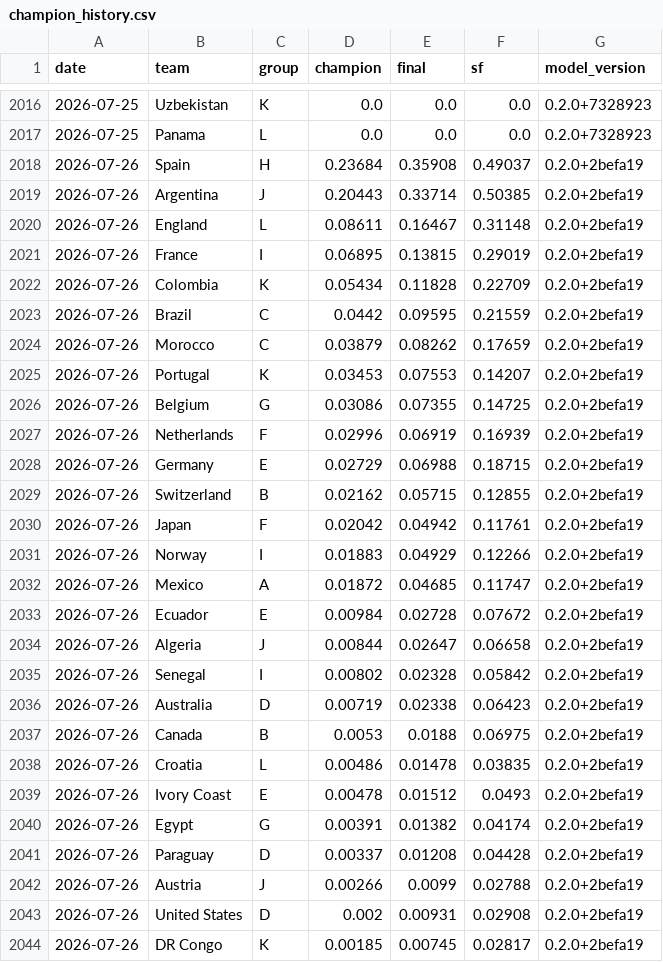
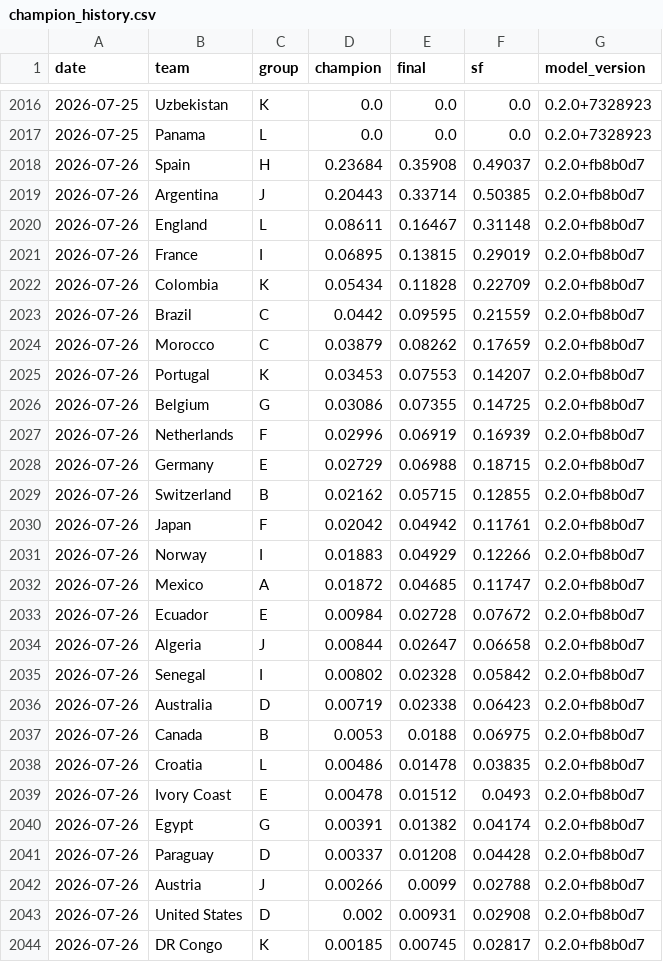
Before and after one commit to jonatyum/mundial-statistic, a CSV file: data/processed/champion_history.csv, drawn as a sheet; only a part is shown, gaps mark what is left out; the diff covers the shown part only.

```diff
--- a/data/processed/champion_history.csv
+++ b/data/processed/champion_history.csv
@@ -2017,28 +2017,28 @@ date,team,group,champion,final,sf,model_version
 2026-07-25,Panama,L,0.0,0.0,0.0,0.2.0+7328923
-2026-07-26,Spain,H,0.23684,0.35908,0.49037,0.2.0+2befa19
-2026-07-26,Argentina,J,0.20443,0.33714,0.50385,0.2.0+2befa19
-2026-07-26,England,L,0.08611,0.16467,0.31148,0.2.0+2befa19
-2026-07-26,France,I,0.06895,0.13815,0.29019,0.2.0+2befa19
-2026-07-26,Colombia,K,0.05434,0.11828,0.22709,0.2.0+2befa19
-2026-07-26,Brazil,C,0.0442,0.09595,0.21559,0.2.0+2befa19
-2026-07-26,Morocco,C,0.03879,0.08262,0.17659,0.2.0+2befa19
-2026-07-26,Portugal,K,0.03453,0.07553,0.14207,0.2.0+2befa19
-2026-07-26,Belgium,G,0.03086,0.07355,0.14725,0.2.0+2befa19
-2026-07-26,Netherlands,F,0.02996,0.06919,0.16939,0.2.0+2befa19
-2026-07-26,Germany,E,0.02729,0.06988,0.18715,0.2.0+2befa19
-2026-07-26,Switzerland,B,0.02162,0.05715,0.12855,0.2.0+2befa19
-2026-07-26,Japan,F,0.02042,0.04942,0.11761,0.2.0+2befa19
-2026-07-26,Norway,I,0.01883,0.04929,0.12266,0.2.0+2befa19
-2026-07-26,Mexico,A,0.01872,0.04685,0.11747,0.2.0+2befa19
-2026-07-26,Ecuador,E,0.00984,0.02728,0.07672,0.2.0+2befa19
-2026-07-26,Algeria,J,0.00844,0.02647,0.06658,0.2.0+2befa19
-2026-07-26,Senegal,I,0.00802,0.02328,0.05842,0.2.0+2befa19
-2026-07-26,Australia,D,0.00719,0.02338,0.06423,0.2.0+2befa19
-2026-07-26,Canada,B,0.0053,0.0188,0.06975,0.2.0+2befa19
-2026-07-26,Croatia,L,0.00486,0.01478,0.03835,0.2.0+2befa19
-2026-07-26,Ivory Coast,E,0.00478,0.01512,0.0493,0.2.0+2befa19
-2026-07-26,Egypt,G,0.00391,0.01382,0.04174,0.2.0+2befa19
-2026-07-26,Paraguay,D,0.00337,0.01208,0.04428,0.2.0+2befa19
-2026-07-26,Austria,J,0.00266,0.0099,0.02788,0.2.0+2befa19
-2026-07-26,United States,D,0.002,0.00931,0.02908,0.2.0+2befa19
-2026-07-26,DR Congo,K,0.00185,0.00745,0.02817,0.2.0+2befa19
+2026-07-26,Spain,H,0.23684,0.35908,0.49037,0.2.0+fb8b0d7
+2026-07-26,Argentina,J,0.20443,0.33714,0.50385,0.2.0+fb8b0d7
+2026-07-26,England,L,0.08611,0.16467,0.31148,0.2.0+fb8b0d7
+2026-07-26,France,I,0.06895,0.13815,0.29019,0.2.0+fb8b0d7
+2026-07-26,Colombia,K,0.05434,0.11828,0.22709,0.2.0+fb8b0d7
+2026-07-26,Brazil,C,0.0442,0.09595,0.21559,0.2.0+fb8b0d7
+2026-07-26,Morocco,C,0.03879,0.08262,0.17659,0.2.0+fb8b0d7
+2026-07-26,Portugal,K,0.03453,0.07553,0.14207,0.2.0+fb8b0d7
+2026-07-26,Belgium,G,0.03086,0.07355,0.14725,0.2.0+fb8b0d7
+2026-07-26,Netherlands,F,0.02996,0.06919,0.16939,0.2.0+fb8b0d7
+2026-07-26,Germany,E,0.02729,0.06988,0.18715,0.2.0+fb8b0d7
+2026-07-26,Switzerland,B,0.02162,0.05715,0.12855,0.2.0+fb8b0d7
+2026-07-26,Japan,F,0.02042,0.04942,0.11761,0.2.0+fb8b0d7
+2026-07-26,Norway,I,0.01883,0.04929,0.12266,0.2.0+fb8b0d7
+2026-07-26,Mexico,A,0.01872,0.04685,0.11747,0.2.0+fb8b0d7
+2026-07-26,Ecuador,E,0.00984,0.02728,0.07672,0.2.0+fb8b0d7
+2026-07-26,Algeria,J,0.00844,0.02647,0.06658,0.2.0+fb8b0d7
+2026-07-26,Senegal,I,0.00802,0.02328,0.05842,0.2.0+fb8b0d7
+2026-07-26,Australia,D,0.00719,0.02338,0.06423,0.2.0+fb8b0d7
+2026-07-26,Canada,B,0.0053,0.0188,0.06975,0.2.0+fb8b0d7
+2026-07-26,Croatia,L,0.00486,0.01478,0.03835,0.2.0+fb8b0d7
+2026-07-26,Ivory Coast,E,0.00478,0.01512,0.0493,0.2.0+fb8b0d7
+2026-07-26,Egypt,G,0.00391,0.01382,0.04174,0.2.0+fb8b0d7
+2026-07-26,Paraguay,D,0.00337,0.01208,0.04428,0.2.0+fb8b0d7
+2026-07-26,Austria,J,0.00266,0.0099,0.02788,0.2.0+fb8b0d7
+2026-07-26,United States,D,0.002,0.00931,0.02908,0.2.0+fb8b0d7
+2026-07-26,DR Congo,K,0.00185,0.00745,0.02817,0.2.0+fb8b0d7
```
Also changed, not shown: 21 edited cells elsewhere in this file, data/processed/match_forecasts.csv, 2 other files.
